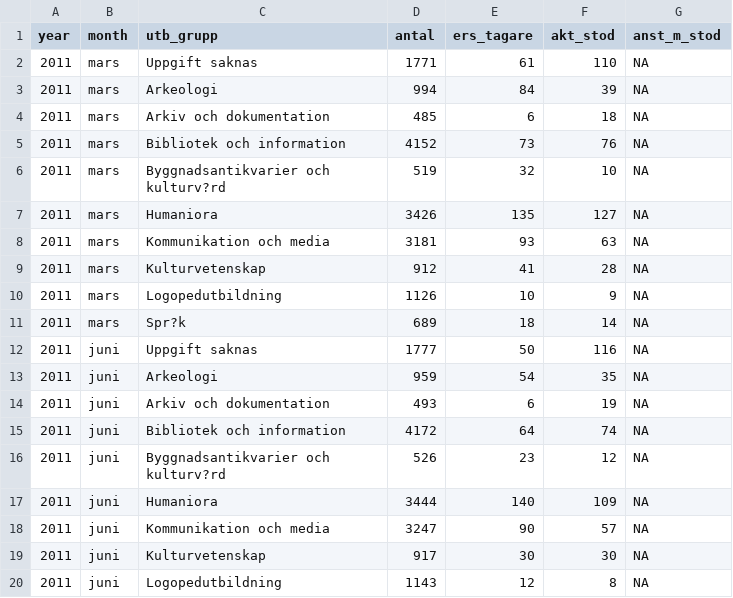
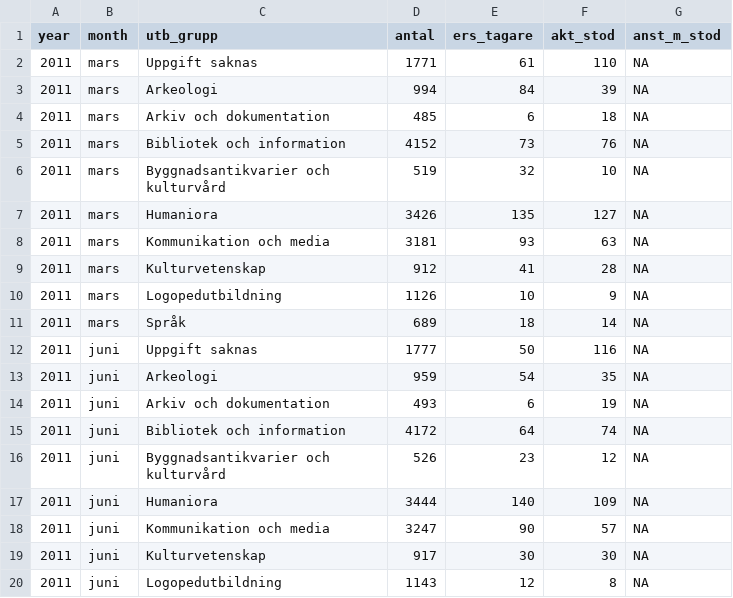
Before and after one commit to MansMeg/DIK_analys, a CSV file: Data/ers_by_education.csv, drawn as a sheet; only a part is shown; the diff covers the shown part only.

```diff
--- a/Data/ers_by_education.csv
+++ b/Data/ers_by_education.csv
@@ -5,3 +5,3 @@
 2011,"mars","Bibliotek och information ",4152,73,76,NA
-2011,"mars","Byggnadsantikvarier och kulturv?rd ",519,32,10,NA
+2011,"mars","Byggnadsantikvarier och kulturvård ",519,32,10,NA
 2011,"mars","Humaniora ",3426,135,127,NA
@@ -10,3 +10,3 @@
 2011,"mars","Logopedutbildning ",1126,10,9,NA
-2011,"mars","Spr?k ",689,18,14,NA
+2011,"mars","Språk ",689,18,14,NA
 2011,"juni","Uppgift saknas ",1777,50,116,NA
@@ -15,3 +15,3 @@
 2011,"juni","Bibliotek och information ",4172,64,74,NA
-2011,"juni","Byggnadsantikvarier och kulturv?rd ",526,23,12,NA
+2011,"juni","Byggnadsantikvarier och kulturvård ",526,23,12,NA
 2011,"juni","Humaniora ",3444,140,109,NA
```
Also changed, not shown: 31 edited cells elsewhere in this file, Data/arb_prgm_a.csv, Data/ers_by_education_level.csv, 1 other file.
